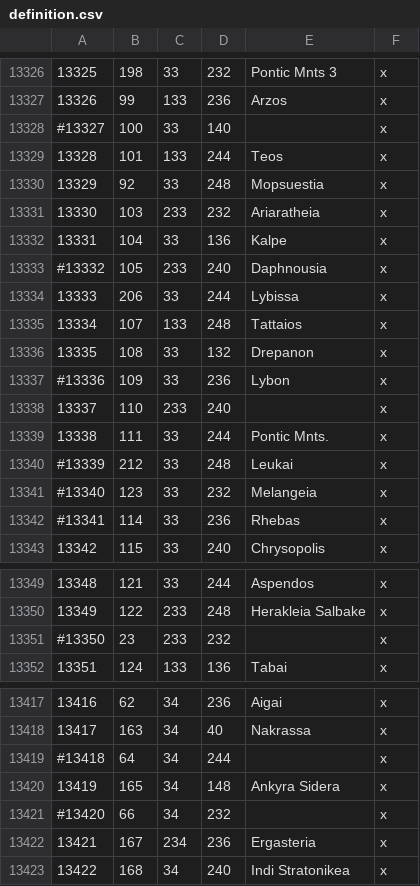
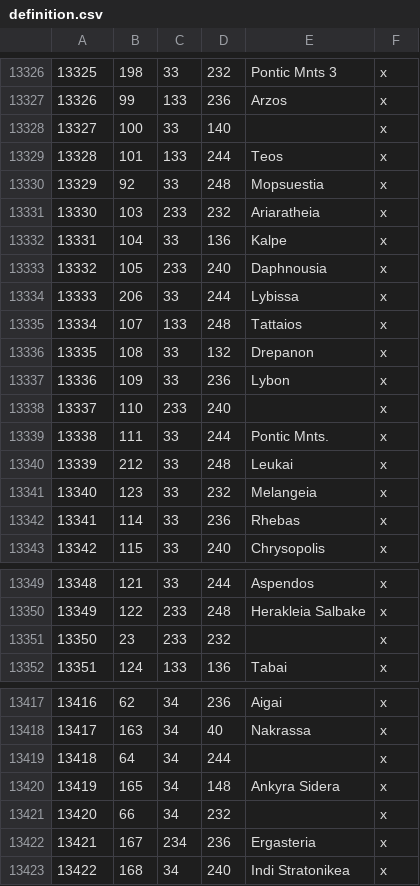
Before and after one commit to Cameron122HGG/LuxRenatusCK3, a CSV file: map_data/definition.csv, drawn as a sheet; only a part is shown, gaps mark what is left out; the diff covers the shown part only.

Commit message:
Uncomment province definitions for consistency in definition.csv

```diff
--- a/map_data/definition.csv
+++ b/map_data/definition.csv
@@ -13327,3 +13327,3 @@
 13326;99;133;236;Arzos;x
-#13327;100;33;140;;x
+13327;100;33;140;;x
 13328;101;133;244;Teos;x
@@ -13332,3 +13332,3 @@
 13331;104;33;136;Kalpe;x
-#13332;105;233;240;Daphnousia;x
+13332;105;233;240;Daphnousia;x
 13333;206;33;244;Lybissa;x
@@ -13336,8 +13336,8 @@
 13335;108;33;132;Drepanon;x
-#13336;109;33;236;Lybon;x
+13336;109;33;236;Lybon;x
 13337;110;233;240;;x
 13338;111;33;244;Pontic Mnts.;x
-#13339;212;33;248;Leukai;x
-#13340;123;33;232;Melangeia;x
-#13341;114;33;236;Rhebas;x
+13339;212;33;248;Leukai;x
+13340;123;33;232;Melangeia;x
+13341;114;33;236;Rhebas;x
 13342;115;33;240;Chrysopolis;x
@@ -13350,3 +13350,3 @@
 13349;122;233;248;Herakleia Salbake;x
-#13350;23;233;232;;x
+13350;23;233;232;;x
 13351;124;133;136;Tabai;x
@@ -13418,5 +13418,5 @@
 13417;163;34;40;Nakrassa;x;
-#13418;64;34;244;;x;
+13418;64;34;244;;x;
 13419;165;34;148;Ankyra Sidera;x;
-#13420;66;34;232;;x;
+13420;66;34;232;;x;
 13421;167;234;236;Ergasteria;x;
```
Also changed, not shown: 5 edited cells elsewhere in this file.
